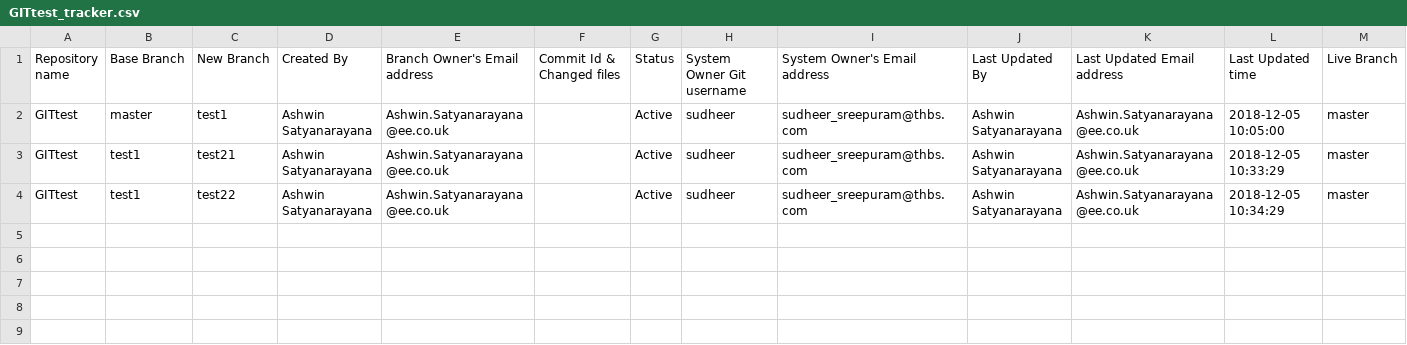
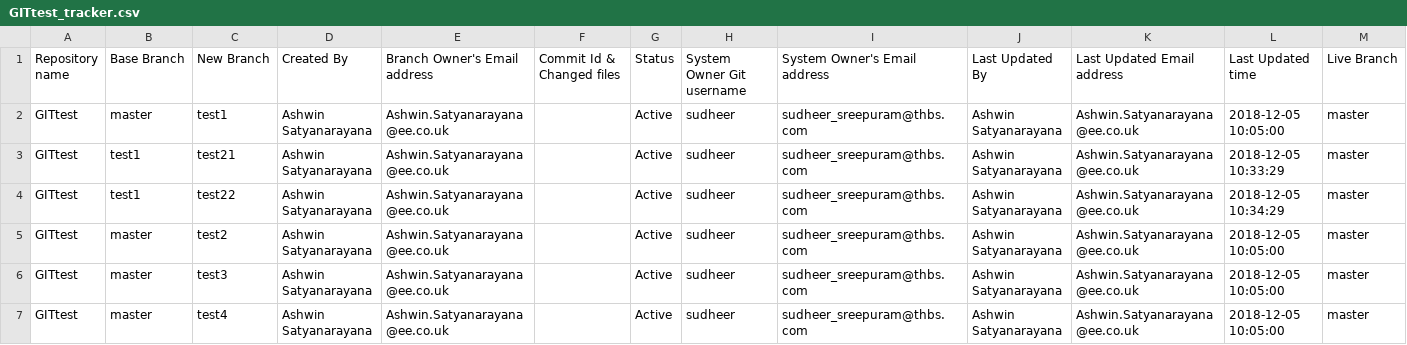
Before and after one commit to sudheerSreepuram/GitAutomation, a CSV file: trackers/GITtest_tracker.csv, drawn as a sheet; the diff names each change by its address in the sheet, - before the commit and + after, or states it on an @@ line.

Commit message:
auto merge test

```diff
--- a/trackers/GITtest_tracker.csv
+++ b/trackers/GITtest_tracker.csv
+row 5: GITtest | master | test2 | Ashwin Satyanarayana | Ashwin.Satyanarayana@ee.co.uk |  | Active | sudheer | sudheer_sreepuram@thbs.com | Ashwin Satyanarayana | Ashwin.Satyanarayana@ee.co.uk | 2018-12-05 10:05:00 | master
+row 6: GITtest | master | test3 | Ashwin Satyanarayana | Ashwin.Satyanarayana@ee.co.uk |  | Active | sudheer | sudheer_sreepuram@thbs.com | Ashwin Satyanarayana | Ashwin.Satyanarayana@ee.co.uk | 2018-12-05 10:05:00 | master
+row 7: GITtest | master | test4 | Ashwin Satyanarayana | Ashwin.Satyanarayana@ee.co.uk |  | Active | sudheer | sudheer_sreepuram@thbs.com | Ashwin Satyanarayana | Ashwin.Satyanarayana@ee.co.uk | 2018-12-05 10:05:00 | master
```
